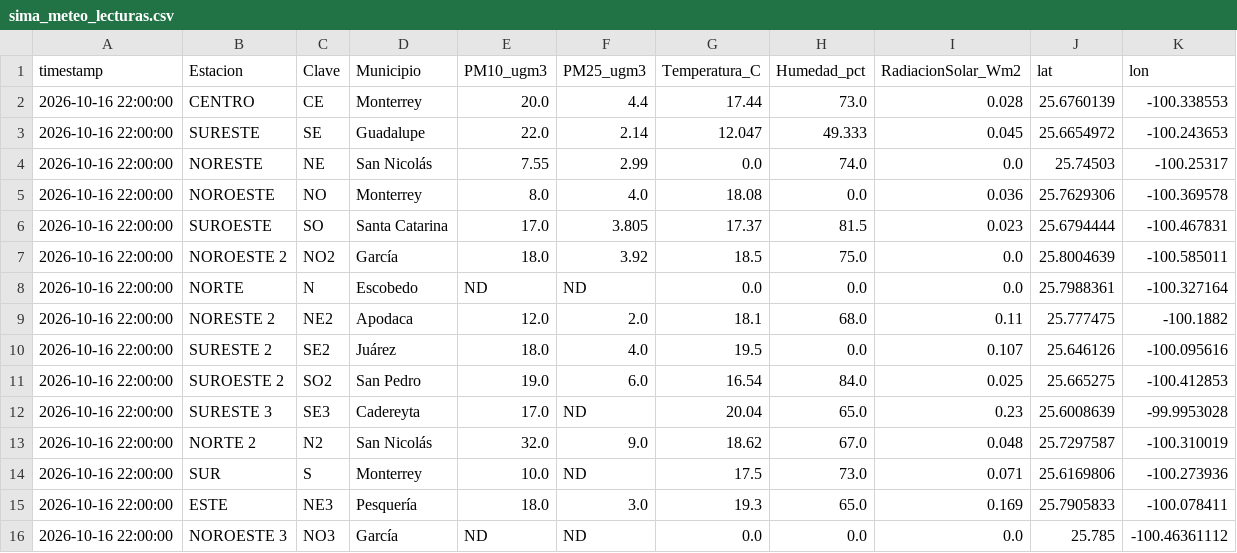
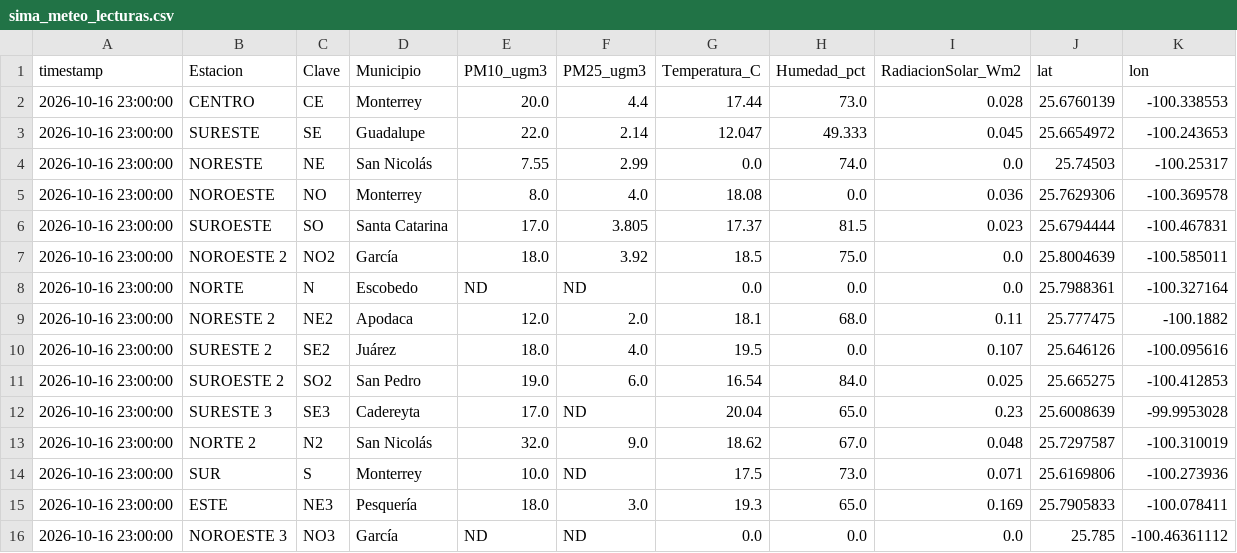
Before and after one commit to vasquez-roberto/capa_meteorologica, a CSV file: SIMA/sima_meteo_lecturas.csv, drawn as a sheet.

```diff
--- a/SIMA/sima_meteo_lecturas.csv
+++ b/SIMA/sima_meteo_lecturas.csv
@@ -1,16 +1,16 @@
 timestamp,Estacion,Clave,Municipio,PM10_ugm3,PM25_ugm3,Temperatura_C,Humedad_pct,RadiacionSolar_Wm2,lat,lon
-2026-10-16 22:00:00,CENTRO,CE,Monterrey,20.0,4.4,17.44,73.0,0.028,25.6760139,-100.338553
-2026-10-16 22:00:00,SURESTE,SE,Guadalupe,22.0,2.14,12.047,49.333,0.045,25.6654972,-100.243653
-2026-10-16 22:00:00,NORESTE,NE,San Nicolás,7.55,2.99,0.0,74.0,0.0,25.74503,-100.25317
-2026-10-16 22:00:00,NOROESTE,NO,Monterrey,8.0,4.0,18.08,0.0,0.036,25.7629306,-100.369578
-2026-10-16 22:00:00,SUROESTE,SO,Santa Catarina,17.0,3.805,17.37,81.5,0.023,25.6794444,-100.467831
-2026-10-16 22:00:00,NOROESTE 2,NO2,García,18.0,3.92,18.5,75.0,0.0,25.8004639,-100.585011
-2026-10-16 22:00:00,NORTE,N,Escobedo,ND,ND,0.0,0.0,0.0,25.7988361,-100.327164
-2026-10-16 22:00:00,NORESTE 2,NE2,Apodaca,12.0,2.0,18.1,68.0,0.11,25.777475,-100.1882
-2026-10-16 22:00:00,SURESTE 2,SE2,Juárez,18.0,4.0,19.5,0.0,0.107,25.646126,-100.095616
-2026-10-16 22:00:00,SUROESTE 2,SO2,San Pedro,19.0,6.0,16.54,84.0,0.025,25.665275,-100.412853
-2026-10-16 22:00:00,SURESTE 3,SE3,Cadereyta,17.0,ND,20.04,65.0,0.23,25.6008639,-99.9953028
-2026-10-16 22:00:00,NORTE 2,N2,San Nicolás,32.0,9.0,18.62,67.0,0.048,25.7297587,-100.310019
-2026-10-16 22:00:00,SUR,S,Monterrey,10.0,ND,17.5,73.0,0.071,25.6169806,-100.273936
-2026-10-16 22:00:00,ESTE,NE3,Pesquería,18.0,3.0,19.3,65.0,0.169,25.7905833,-100.078411
-2026-10-16 22:00:00,NOROESTE 3,NO3,García,ND,ND,0.0,0.0,0.0,25.785,-100.46361112
+2026-10-16 23:00:00,CENTRO,CE,Monterrey,20.0,4.4,17.44,73.0,0.028,25.6760139,-100.338553
+2026-10-16 23:00:00,SURESTE,SE,Guadalupe,22.0,2.14,12.047,49.333,0.045,25.6654972,-100.243653
+2026-10-16 23:00:00,NORESTE,NE,San Nicolás,7.55,2.99,0.0,74.0,0.0,25.74503,-100.25317
+2026-10-16 23:00:00,NOROESTE,NO,Monterrey,8.0,4.0,18.08,0.0,0.036,25.7629306,-100.369578
+2026-10-16 23:00:00,SUROESTE,SO,Santa Catarina,17.0,3.805,17.37,81.5,0.023,25.6794444,-100.467831
+2026-10-16 23:00:00,NOROESTE 2,NO2,García,18.0,3.92,18.5,75.0,0.0,25.8004639,-100.585011
+2026-10-16 23:00:00,NORTE,N,Escobedo,ND,ND,0.0,0.0,0.0,25.7988361,-100.327164
+2026-10-16 23:00:00,NORESTE 2,NE2,Apodaca,12.0,2.0,18.1,68.0,0.11,25.777475,-100.1882
+2026-10-16 23:00:00,SURESTE 2,SE2,Juárez,18.0,4.0,19.5,0.0,0.107,25.646126,-100.095616
+2026-10-16 23:00:00,SUROESTE 2,SO2,San Pedro,19.0,6.0,16.54,84.0,0.025,25.665275,-100.412853
+2026-10-16 23:00:00,SURESTE 3,SE3,Cadereyta,17.0,ND,20.04,65.0,0.23,25.6008639,-99.9953028
+2026-10-16 23:00:00,NORTE 2,N2,San Nicolás,32.0,9.0,18.62,67.0,0.048,25.7297587,-100.310019
+2026-10-16 23:00:00,SUR,S,Monterrey,10.0,ND,17.5,73.0,0.071,25.6169806,-100.273936
+2026-10-16 23:00:00,ESTE,NE3,Pesquería,18.0,3.0,19.3,65.0,0.169,25.7905833,-100.078411
+2026-10-16 23:00:00,NOROESTE 3,NO3,García,ND,ND,0.0,0.0,0.0,25.785,-100.46361112
```
Also changed, not shown: Purple Air/purpleair_meteo_lecturas.csv, SIMA/sima_interpolacion_lecturas.csv, 11 other files.
